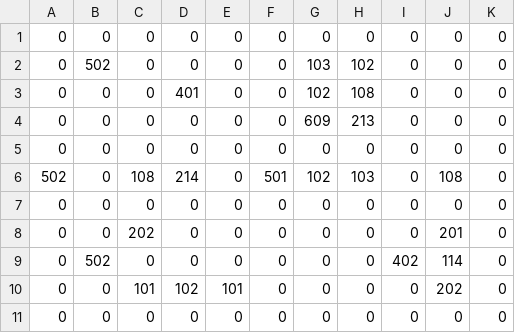
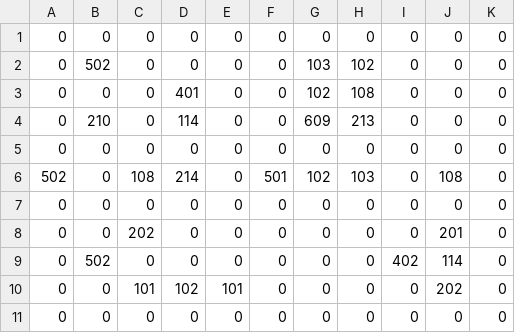
Before and after one commit to joycehsu0427/OOPL_project_magic_tower, a CSV file: Resources/Map/ThingsMap_4.csv, drawn as a sheet.

```diff
--- a/Resources/Map/ThingsMap_4.csv
+++ b/Resources/Map/ThingsMap_4.csv
@@ -3,3 +3,3 @@
 0,0,0,401,0,0,102,108,0,0,0
-0,0,0,0,0,0,609,213,0,0,0
+0,210,0,114,0,0,609,213,0,0,0
 0,0,0,0,0,0,0,0,0,0,0
```
Also changed, not shown: Resources/Data/Enemy.csv, Resources/Data/Item.csv, 53 other files.
